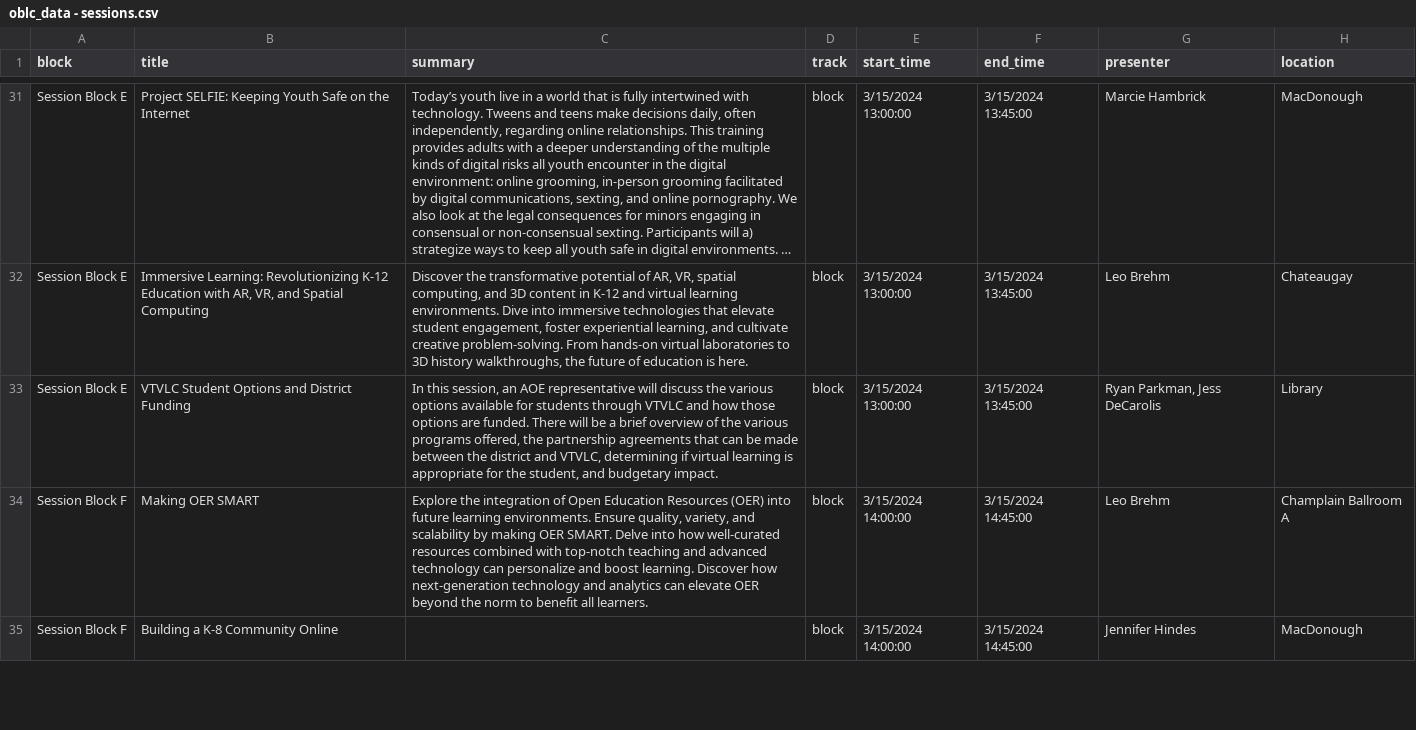
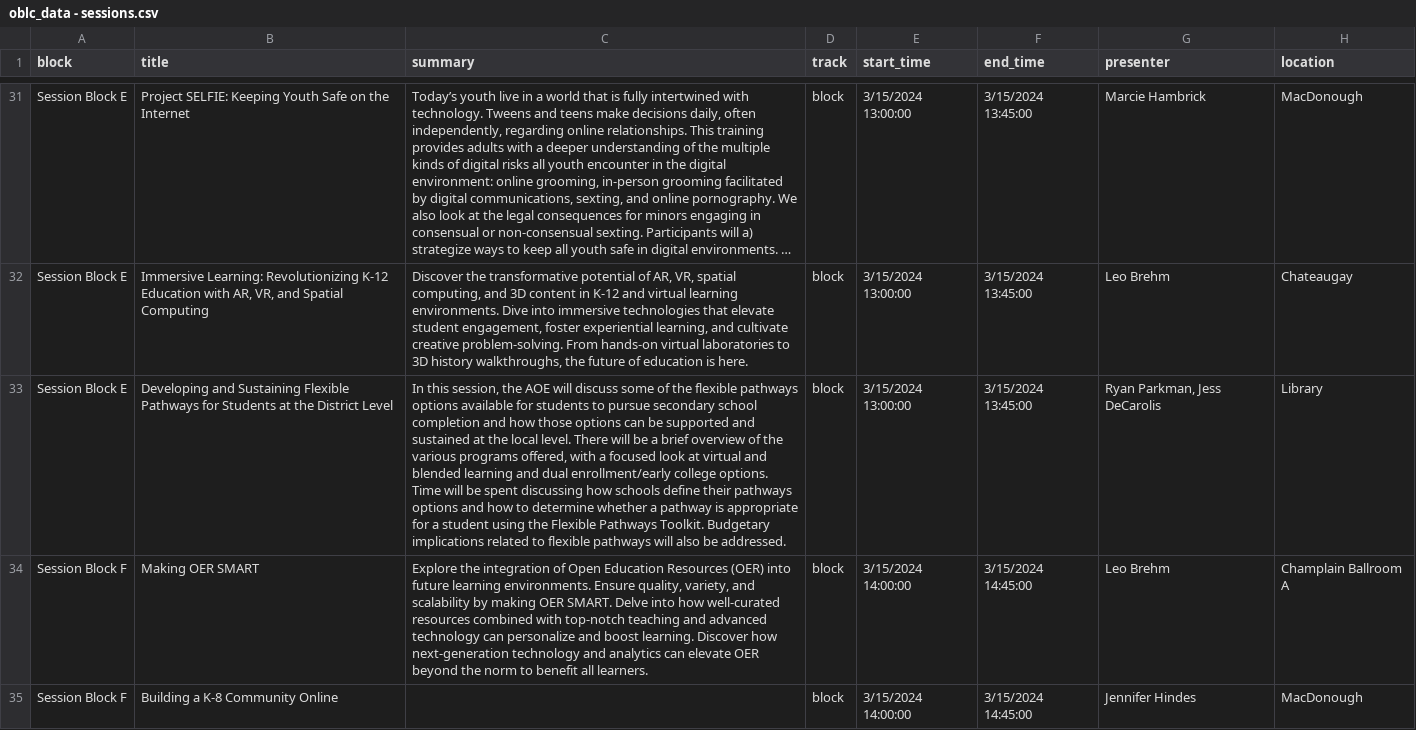
Before and after one commit to kchristensenvtvlc/oblc_sched, a CSV file: api/static/oblc_data - sessions.csv, drawn as a sheet; only a part is shown, gaps mark what is left out; long unchanged cells end in …; the diff names each change by its address in the sheet, - before the commit and + after, or states it on an @@ line.

Commit message:
updated session summary

```diff
--- a/api/static/oblc_data - sessions.csv
+++ b/api/static/oblc_data - sessions.csv
-B33 (title): VTVLC Student Options and District Funding
+B33 (title): Developing and Sustaining Flexible Pathways for Students at the District Level
-C33 (summary): …this session, an AOE representative will discuss the various options available for students through VTVLC and how those options are funded. There will be a brief overview of the various programs offered, the partnership agreements that can be made between the district and VTVLC, determining if virtual learning is appropriate for the student, and budgetary impact.
+C33 (summary): …this session, the AOE will discuss some of the flexible pathways options available for students to pursue secondary school completion and how those options can be supported and sustained at the local level. There will be a brief overview of the various programs offered, with a focused look at virtual and blended learning and dual enrollment/early college options. Time will be spent discussing how schools define their pathways options and how to determine whether a pathway is appropriate for a student using the Flexible Pathways Toolkit. Budgetary implications related to flexible pathways will also be addressed.
```
